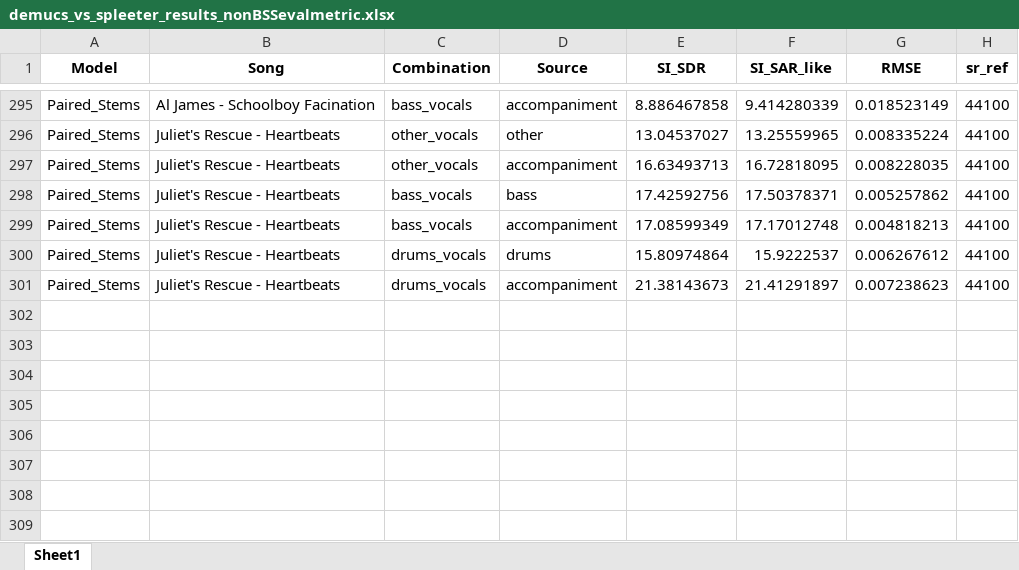
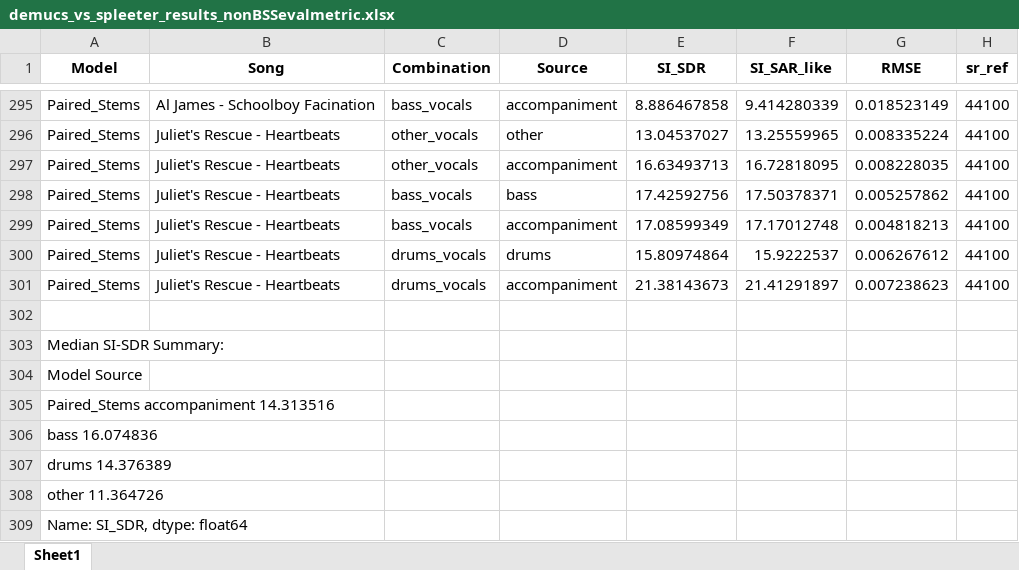
Before and after one commit to ivanarasch/SourceSeparation, an Excel workbook: demucs_vs_spleeter_results_nonBSSevalmetric.xlsx, sheet Sheet1, drawn as a sheet; only a part is shown, gaps mark what is left out; values as stored, in another font and other column widths than the file's, no borders; the diff names each change by its address in the sheet, - before the commit and + after, or states it on an @@ line.

Commit message:
Add files via upload

```diff
--- a/demucs_vs_spleeter_results_nonBSSevalmetric.xlsx (sheet Sheet1)
+++ b/demucs_vs_spleeter_results_nonBSSevalmetric.xlsx (sheet Sheet1)
+row 302: (empty)
+row 303: Median SI-SDR Summary:
+row 304: Model Source
+row 305: Paired_Stems accompaniment 14.313516
+row 306: bass 16.074836
+row 307: drums 14.376389
+row 308: other 11.364726
+row 309: Name: SI_SDR, dtype: float64
```
